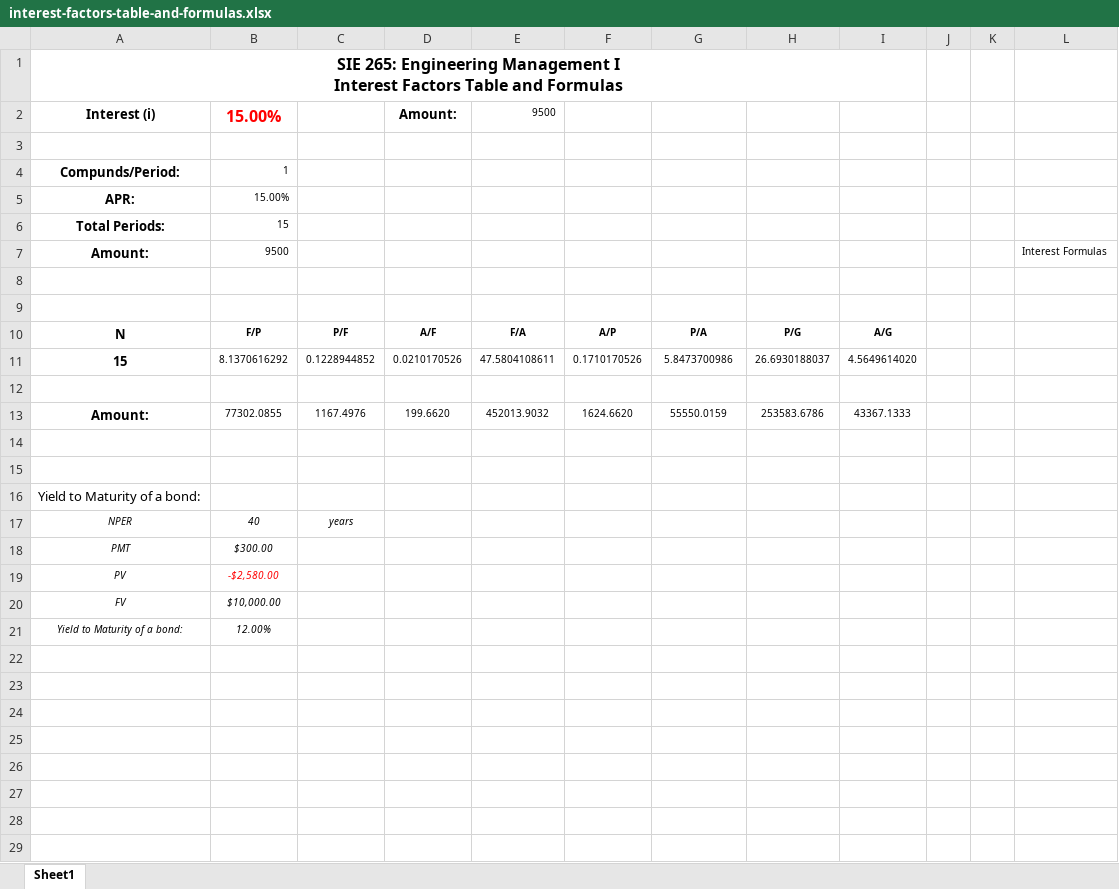
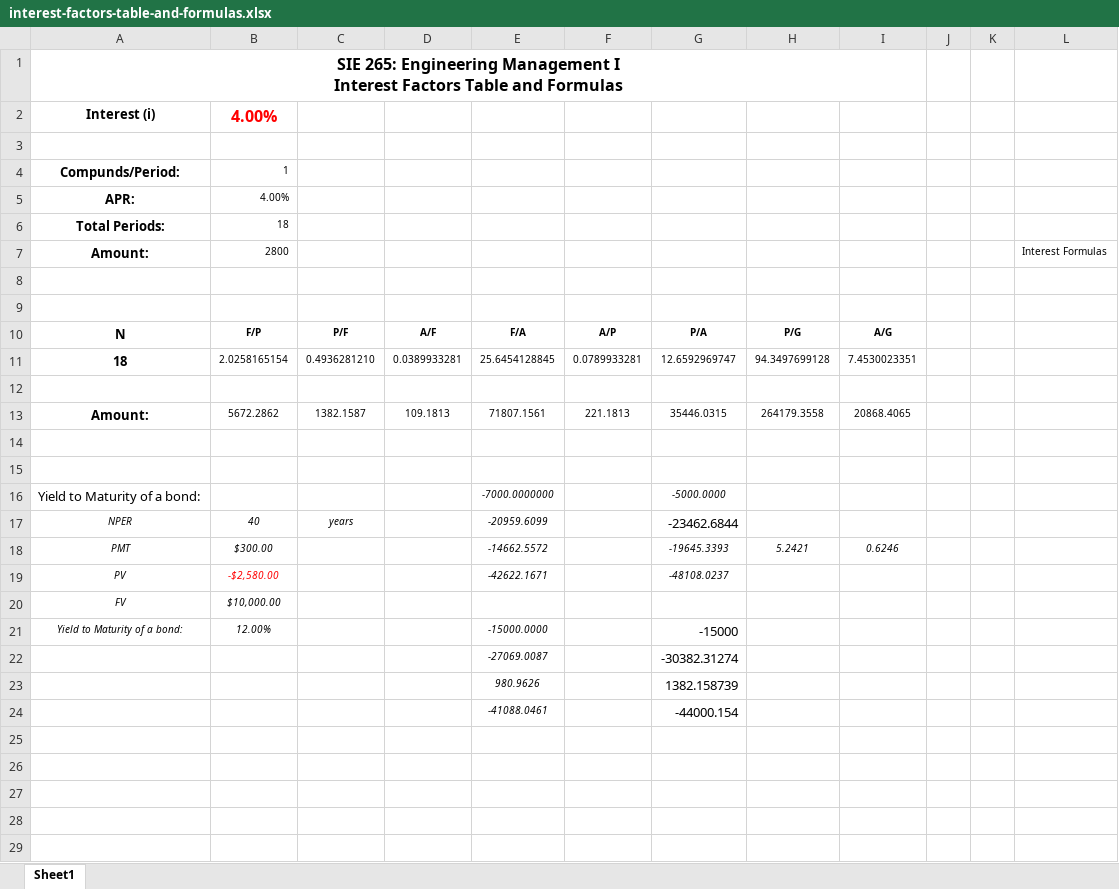
Before and after one commit to aloretocornidez/engineering-management, an Excel workbook: interest-factors-table-and-formulas.xlsx, sheet Sheet1, drawn as a sheet; only a part is shown; values as stored, in another font and other column widths than the file's, no borders; charts and pictures not drawn; removed rows and columns are numbered as before the commit, all else as after; the diff covers the shown part only; the diff names each change by its address in the sheet, - before the commit and + after, or states it on an @@ line.

```diff
--- a/interest-factors-table-and-formulas.xlsx (sheet Sheet1)
+++ b/interest-factors-table-and-formulas.xlsx (sheet Sheet1)
-row 2: Interest (i) | 15.00% |  | Amount: | 9500
+row 2: Interest (i) | 4.00%
-B5: 15.00%
+B5: 4.00%
-B6: 15
+B6: 18
-B7: 9500
+B7: 2800
-row 11: 15 | 8.1370616292 | 0.1228944852 | 0.0210170526 | 47.5804108611 | 0.1710170526 | 5.8473700986 | 26.6930188037 | 4.5649614020
+row 11: 18 | 2.0258165154 | 0.4936281210 | 0.0389933281 | 25.6454128845 | 0.0789933281 | 12.6592969747 | 94.3497699128 | 7.4530023351
-row 13: Amount: | 77302.0855 | 1167.4976 | 199.6620 | 452013.9032 | 1624.6620 | 55550.0159 | 253583.6786 | 43367.1333
+row 13: Amount: | 5672.2862 | 1382.1587 | 109.1813 | 71807.1561 | 221.1813 | 35446.0315 | 264179.3558 | 20868.4065
-E16: (empty)
+E16: -7000.0000000
-G16: (empty)
+G16: -5000.0000
-E17: (empty)
+E17: -20959.6099
-G17: (empty)
+G17: -23462.6844
-E18: (empty)
+E18: -14662.5572
-G18: (empty)
+G18: -19645.3393
-H18: (empty)
+H18: 5.2421
-I18: (empty)
+I18: 0.6246
-E19: (empty)
+E19: -42622.1671
-G19: (empty)
+G19: -48108.0237
-E21: (empty)
+E21: -15000.0000
-G21: (empty)
+G21: -15000
+row 22:  |  |  |  | -27069.0087 |  | -30382.31274
+row 23:  |  |  |  | 980.9626 |  | 1382.158739
+row 24:  |  |  |  | -41088.0461 |  | -44000.154
+row 25: (empty)
+row 26: (empty)
+row 27: (empty)
+row 28: (empty)
+row 29: (empty)
```
Also changed, not shown: 7 added rows elsewhere in this sheet, charts or pictures, Feb. 24 In-Class Problems.xlsx, 1 other file.
